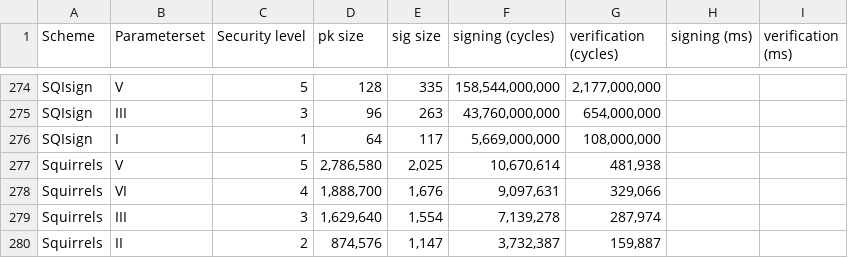
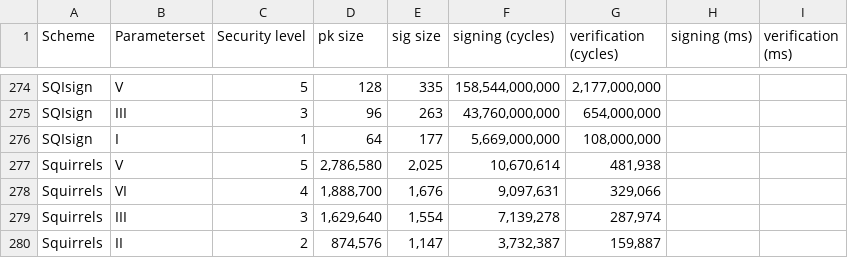
Before and after one commit to PQShield/nist-sigs-zoo, a CSV file: data/parametersets.csv, drawn as a sheet; only a part is shown, gaps mark what is left out.

Commit message:
Fix SQI-sign I signature size

```diff
--- a/data/parametersets.csv
+++ b/data/parametersets.csv
@@ -275,3 +275,3 @@ SQIsign,V,5,128,335,"158,544,000,000","2,177,000,000",,
 SQIsign,III,3,96,263,"43,760,000,000","654,000,000",,
-SQIsign,I,1,64,117,"5,669,000,000","108,000,000",,
+SQIsign,I,1,64,177,"5,669,000,000","108,000,000",,
 Squirrels,V,5,"2,786,580","2,025","10,670,614","481,938",,
```
